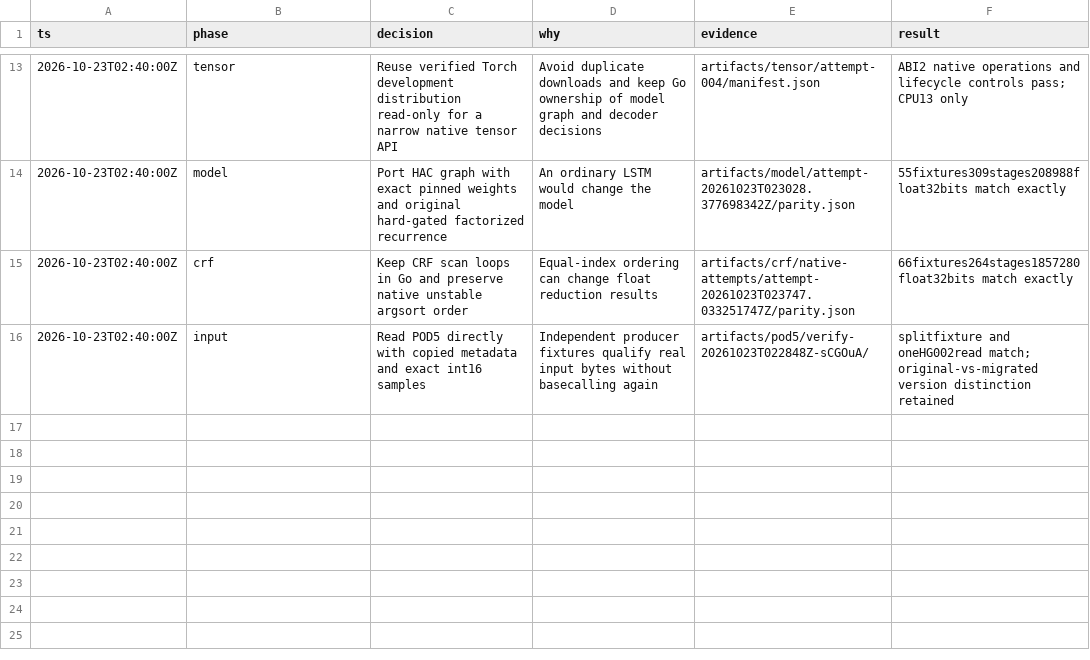
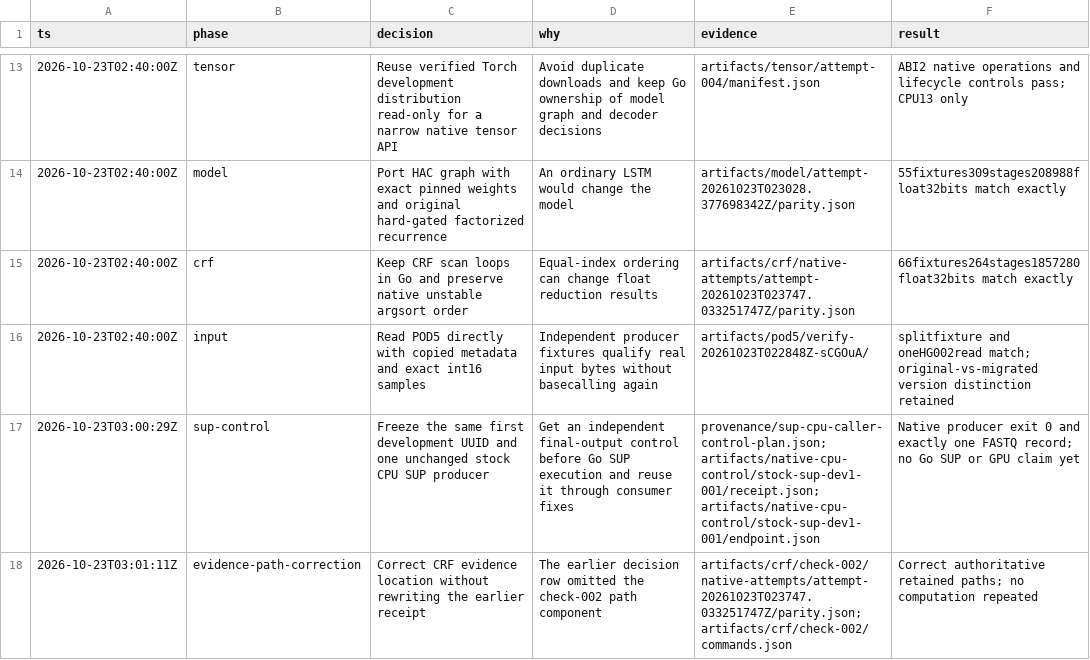
Before and after one commit to Jakeelamb/nanopore_basecaller_go, a TSV file: decisions.tsv, drawn as a sheet; only a part is shown, gaps mark what is left out.

Commit message:
Pin HAC review and predeclare the SUP development control

```diff
--- a/decisions.tsv
+++ b/decisions.tsv
@@ -16 +16,3 @@ ts	phase	decision	why	evidence	result
 2026-10-23T02:40:00Z	input	Read POD5 directly with copied metadata and exact int16 samples	Independent producer fixtures qualify real input bytes without basecalling again	artifacts/pod5/verify-20261023T022848Z-sCGOuA/	splitfixture and oneHG002read match; original-vs-migrated version distinction retained
+2026-10-23T03:00:29Z	sup-control	Freeze the same first development UUID and one unchanged stock CPU SUP producer	Get an independent final-output control before Go SUP execution and reuse it through consumer fixes	provenance/sup-cpu-caller-control-plan.json; artifacts/native-cpu-control/stock-sup-dev1-001/receipt.json; artifacts/native-cpu-control/stock-sup-dev1-001/endpoint.json	Native producer exit 0 and exactly one FASTQ record; no Go SUP or GPU claim yet
+2026-10-23T03:01:11Z	evidence-path-correction	Correct CRF evidence location without rewriting the earlier receipt	The earlier decision row omitted the check-002 path component	artifacts/crf/check-002/native-attempts/attempt-20261023T023747.033251747Z/parity.json; artifacts/crf/check-002/commands.json	Correct authoritative retained paths; no computation repeated
```
Also changed, not shown: 3 other files.
